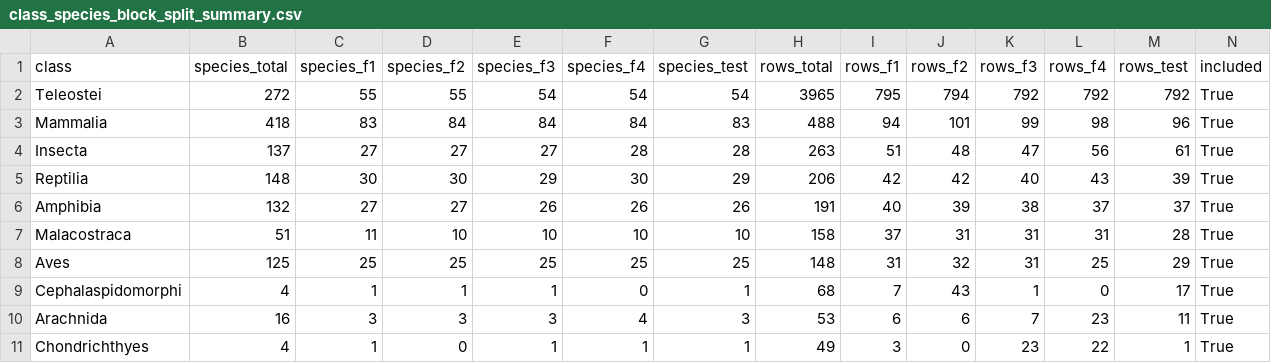
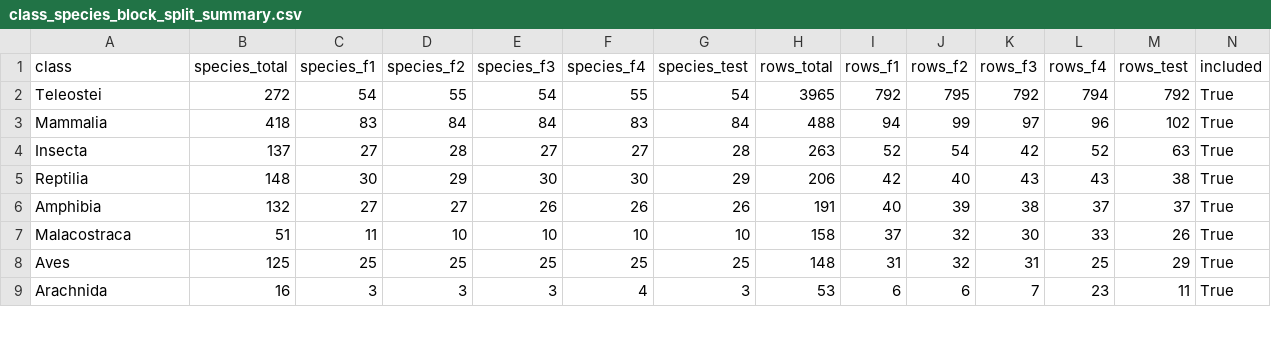
Before and after one commit to Qascve/MSC-RP, a CSV file: data/splits/class_species_block_split_summary.csv, drawn as a sheet; only a part is shown; the diff covers the shown part only.

```diff
--- a/data/splits/class_species_block_split_summary.csv
+++ b/data/splits/class_species_block_split_summary.csv
@@ -1,11 +1,9 @@
 class,species_total,species_f1,species_f2,species_f3,species_f4,species_test,rows_total,rows_f1,rows_f2,rows_f3,rows_f4,rows_test,included
-Teleostei,272,55,55,54,54,54,3965,795,794,792,792,792,True
-Mammalia,418,83,84,84,84,83,488,94,101,99,98,96,True
-Insecta,137,27,27,27,28,28,263,51,48,47,56,61,True
-Reptilia,148,30,30,29,30,29,206,42,42,40,43,39,True
+Teleostei,272,54,55,54,55,54,3965,792,795,792,794,792,True
+Mammalia,418,83,84,84,83,84,488,94,99,97,96,102,True
+Insecta,137,27,28,27,27,28,263,52,54,42,52,63,True
+Reptilia,148,30,29,30,30,29,206,42,40,43,43,38,True
 Amphibia,132,27,27,26,26,26,191,40,39,38,37,37,True
-Malacostraca,51,11,10,10,10,10,158,37,31,31,31,28,True
+Malacostraca,51,11,10,10,10,10,158,37,32,30,33,26,True
 Aves,125,25,25,25,25,25,148,31,32,31,25,29,True
-Cephalaspidomorphi,4,1,1,1,0,1,68,7,43,1,0,17,True
 Arachnida,16,3,3,3,4,3,53,6,6,7,23,11,True
-Chondrichthyes,4,1,0,1,1,1,49,3,0,23,22,1,True
```
Also changed, not shown: 8 removed rows and 11 edited cells elsewhere in this file, data/splits/class_weights.csv, results/benchmark/all/species_accuracy.csv, 31 other files.
